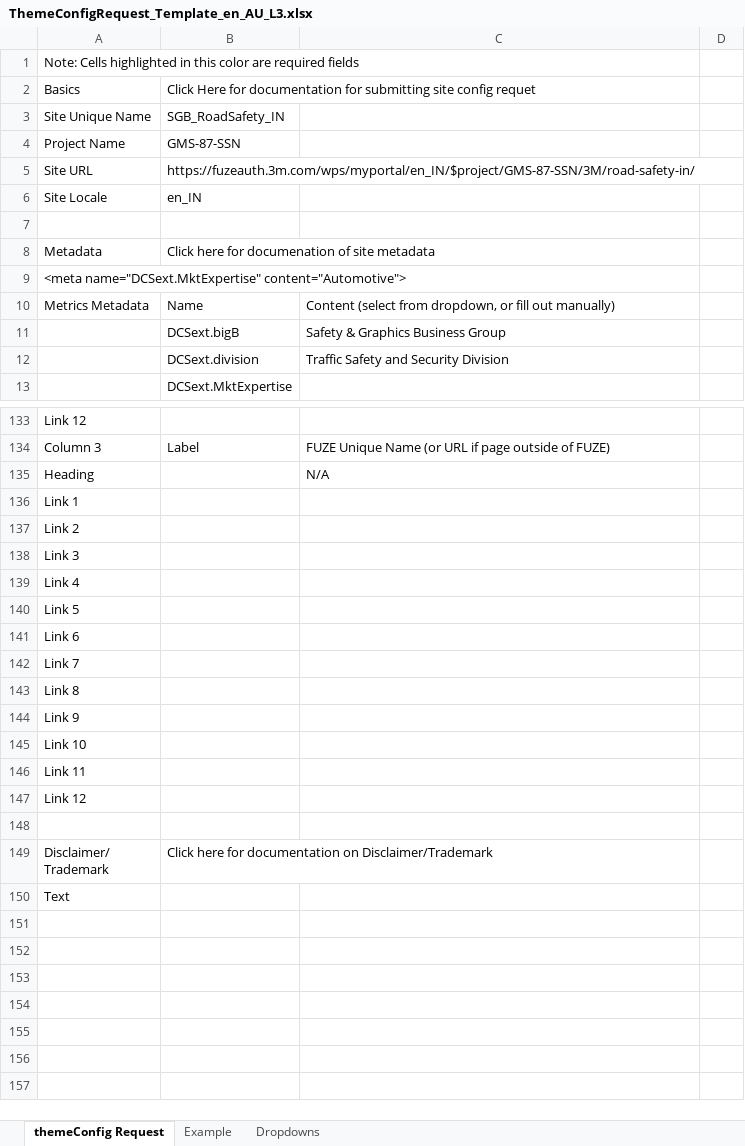
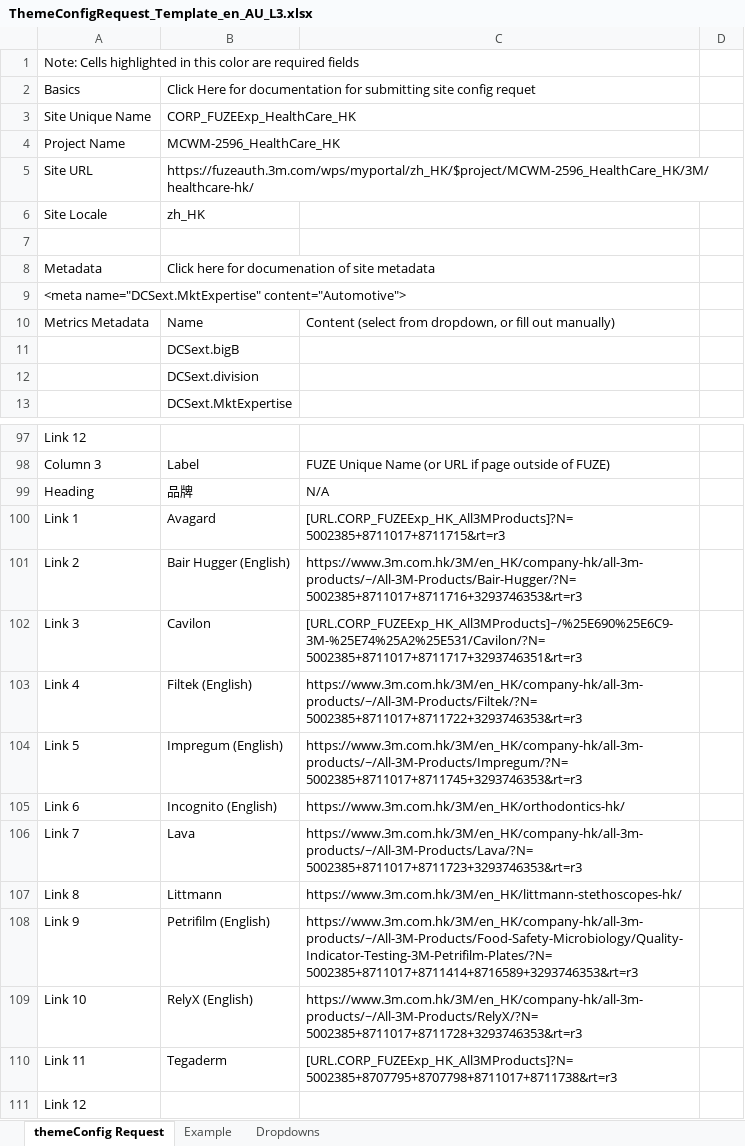
Before and after one commit to tmstani23/Site-Config-Generator, an Excel workbook: config/ThemeConfigRequest_Template_en_AU_L3.xlsx, sheet themeConfig Request, drawn as a sheet; only a part is shown, gaps mark what is left out; the shorter side is filled out with more unchanged rows; values as stored, in another font and other column widths than the file's, no cell formats; addresses are those after the commit; the diff covers the shown part only; the diff names each change by its address in the sheet, - before the commit and + after, or states it on an @@ line.

```diff
--- a/config/ThemeConfigRequest_Template_en_AU_L3.xlsx (sheet themeConfig Request)
+++ b/config/ThemeConfigRequest_Template_en_AU_L3.xlsx (sheet themeConfig Request)
-B3: SGB_RoadSafety_IN
+B3: CORP_FUZEExp_HealthCare_HK
-B4: GMS-87-SSN
+B4: MCWM-2596_HealthCare_HK
-B5: https://fuzeauth.3m.com/wps/myportal/en_IN/$project/GMS-87-SSN/3M/road-safety-in/
+B5: https://fuzeauth.3m.com/wps/myportal/zh_HK/$project/MCWM-2596_HealthCare_HK/3M/healthcare-hk/
-B6: en_IN
+B6: zh_HK
-C11: Safety & Graphics Business Group
+C11: (empty)
-C12: Traffic Safety and Security Division
+C12: (empty)
-B99: (empty)
+B99: 品牌
-B100: (empty)
+B100: Avagard
-C100: (empty)
+C100: [URL.CORP_FUZEExp_HK_All3MProducts]?N=5002385+8711017+8711715&rt=r3
-B101: (empty)
+B101: Bair Hugger (English)
-C101: (empty)
+C101: https://www.3m.com.hk/3M/en_HK/company-hk/all-3m-products/~/All-3M-Products/Bair-Hugger/?N=5002385+8711017+8711716+3293746353&rt=r3
-B102: (empty)
+B102: Cavilon
-C102: (empty)
+C102: [URL.CORP_FUZEExp_HK_All3MProducts]~/%25E690%25E6C9-3M-%25E74%25A2%25E531/Cavilon/?N=5002385+8711017+8711717+3293746351&rt=r3
-B103: (empty)
+B103: Filtek (English)
-C103: (empty)
+C103: https://www.3m.com.hk/3M/en_HK/company-hk/all-3m-products/~/All-3M-Products/Filtek/?N=5002385+8711017+8711722+3293746353&rt=r3
-B104: (empty)
+B104: Impregum (English)
-C104: (empty)
+C104: https://www.3m.com.hk/3M/en_HK/company-hk/all-3m-products/~/All-3M-Products/Impregum/?N=5002385+8711017+8711745+3293746353&rt=r3
-B105: (empty)
+B105: Incognito (English)
-C105: (empty)
+C105: https://www.3m.com.hk/3M/en_HK/orthodontics-hk/
-B106: (empty)
+B106: Lava
-C106: (empty)
+C106: https://www.3m.com.hk/3M/en_HK/company-hk/all-3m-products/~/All-3M-Products/Lava/?N=5002385+8711017+8711723+3293746353&rt=r3
-B107: (empty)
+B107: Littmann
-C107: (empty)
+C107: https://www.3m.com.hk/3M/en_HK/littmann-stethoscopes-hk/
-B108: (empty)
+B108: Petrifilm (English)
-C108: (empty)
+C108: https://www.3m.com.hk/3M/en_HK/company-hk/all-3m-products/~/All-3M-Products/Food-Safety-Microbiology/Quality-Indicator-Testing-3M-Petrifilm-Plates/?N=5002385+8711017+8711414+8716589+3293746353&rt=r3
-B109: (empty)
+B109: RelyX (English)
-C109: (empty)
+C109: https://www.3m.com.hk/3M/en_HK/company-hk/all-3m-products/~/All-3M-Products/RelyX/?N=5002385+8711017+8711728+3293746353&rt=r3
-B110: (empty)
+B110: Tegaderm
-C110: (empty)
+C110: [URL.CORP_FUZEExp_HK_All3MProducts]?N=5002385+8707795+8707798+8711017+8711738&rt=r3
```
Also changed, not shown: 36 removed rows and 58 edited cells elsewhere in this sheet, sheet Example, cell formats, 1 other file.
